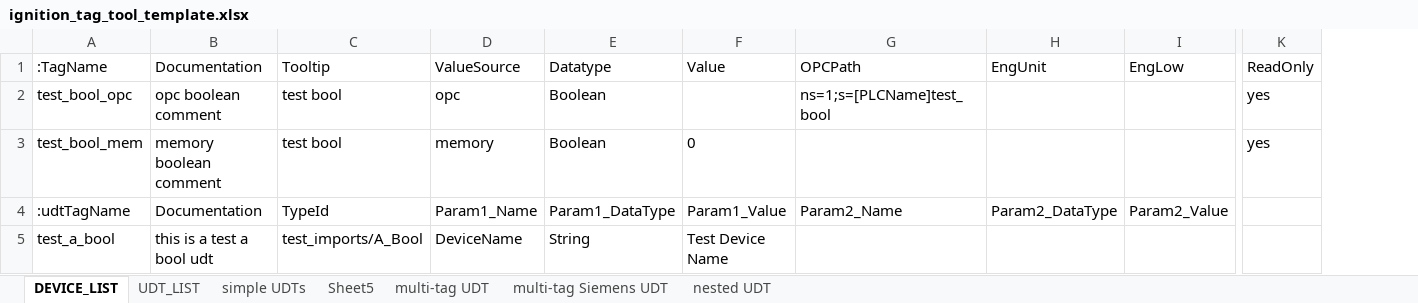
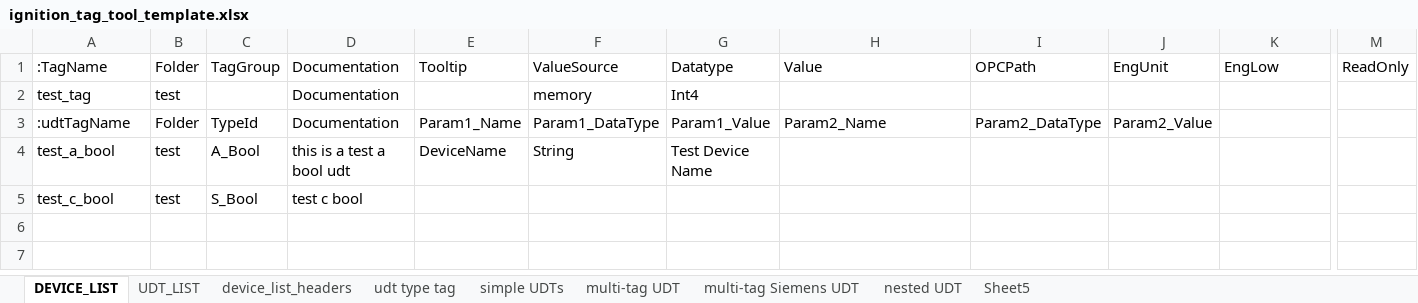
Before and after one commit to bigz-git/ignition-tags, an Excel workbook: ignition_tag_tool_template.xlsx, sheet DEVICE_LIST, drawn as a sheet; only a part is shown, gaps mark what is left out; values as stored, in another font and other column widths than the file's, no borders; removed rows and columns are numbered as before the commit, all else as after; rows hold the shown columns only; the diff names each change by its address in the sheet, - before the commit and + after, or states it on an @@ line.

```diff
--- a/ignition_tag_tool_template.xlsx (sheet DEVICE_LIST)
+++ b/ignition_tag_tool_template.xlsx (sheet DEVICE_LIST)
+sheet tab: device_list_headers
+sheet tab: udt type tag
@@ sheet tab order changed: DEVICE_LIST | UDT_LIST | device_list_headers | udt type tag | simple UDTs | multi-tag UDT | multi-tag Siemens UDT | nested UDT | Sheet5 @@
+column B, row 1: Folder; rows 3-4: Folder | test
+column C, row 1: TagGroup; rows 3-4: TypeId | A_Bool
-column C, row 1: Tooltip; rows 4-5: TypeId | test_imports/A_Bool
+column J, row 1: EngUnit; row 3: Param2_Value
-E1: ValueSource
+E1: Tooltip
-F1: Datatype
+F1: ValueSource
-G1: Value
+G1: Datatype
-H1: OPCPath
+H1: Value
-I1: EngUnit
+I1: OPCPath
-row 2: test_bool_opc | opc boolean comment | test bool | opc | Boolean |  | ns=1;s=[PLCName]test_bool |  |  | yes
-row 3: test_bool_mem | memory boolean comment | test bool | memory | Boolean | 0 |  |  |  | yes
+row 2: test_tag | test |  | Documentation |  | memory | Int4
-K3: Param2_Value
+K3: (empty)
+row 5: test_c_bool | test | S_Bool | test c bool
```
Also changed, not shown: sheet simple UDTs, sheet UDT_LIST, sheet multi-tag UDT, sheet multi-tag Siemens UDT.
